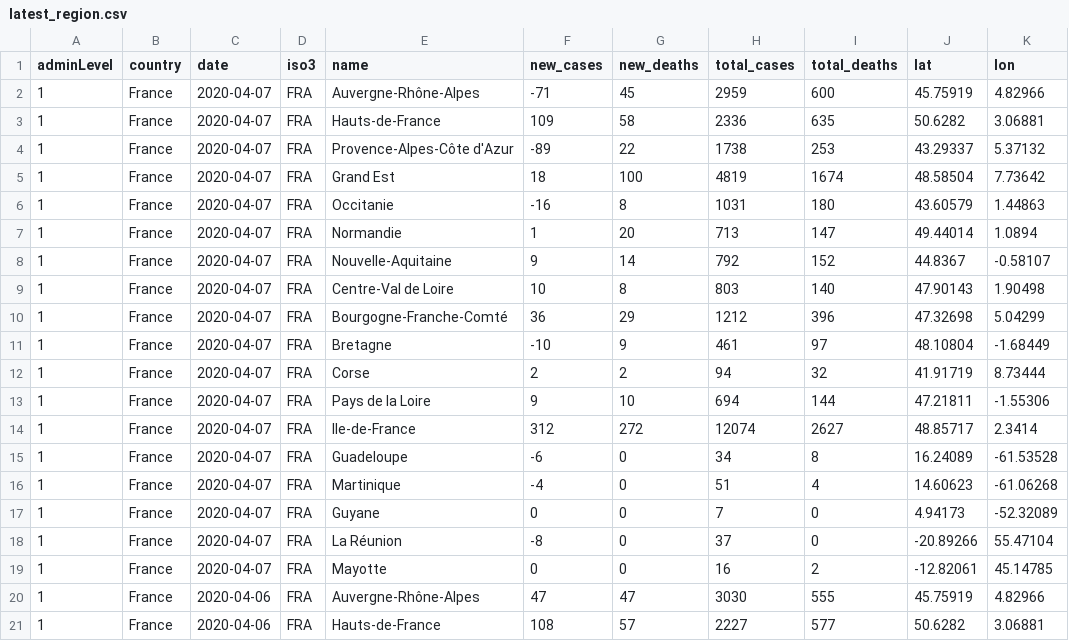
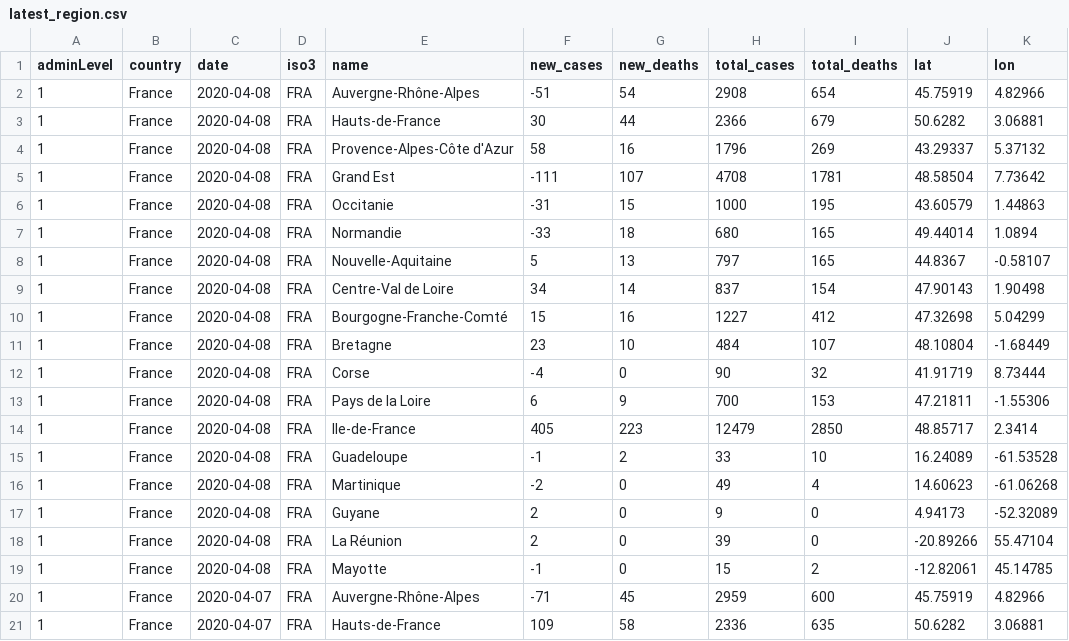
Before and after one commit to feamen/covid19-France, a CSV file: latest_region.csv, drawn as a sheet; only a part is shown; the shorter side is filled out with more unchanged rows; the diff names each change by its address in the sheet, - before the commit and + after, or states it on an @@ line.

```diff
--- a/latest_region.csv
+++ b/latest_region.csv
+row 2: 1 | France | 2020-04-08 | FRA | Auvergne-Rhône-Alpes | -51 | 54 | 2908 | 654 | 45.75919 | 4.82966
+row 3: 1 | France | 2020-04-08 | FRA | Hauts-de-France | 30 | 44 | 2366 | 679 | 50.6282 | 3.06881
+row 4: 1 | France | 2020-04-08 | FRA | Provence-Alpes-Côte d'Azur | 58 | 16 | 1796 | 269 | 43.29337 | 5.37132
+row 5: 1 | France | 2020-04-08 | FRA | Grand Est | -111 | 107 | 4708 | 1781 | 48.58504 | 7.73642
+row 6: 1 | France | 2020-04-08 | FRA | Occitanie | -31 | 15 | 1000 | 195 | 43.60579 | 1.44863
+row 7: 1 | France | 2020-04-08 | FRA | Normandie | -33 | 18 | 680 | 165 | 49.44014 | 1.0894
+row 8: 1 | France | 2020-04-08 | FRA | Nouvelle-Aquitaine | 5 | 13 | 797 | 165 | 44.8367 | -0.58107
+row 9: 1 | France | 2020-04-08 | FRA | Centre-Val de Loire | 34 | 14 | 837 | 154 | 47.90143 | 1.90498
+row 10: 1 | France | 2020-04-08 | FRA | Bourgogne-Franche-Comté | 15 | 16 | 1227 | 412 | 47.32698 | 5.04299
+row 11: 1 | France | 2020-04-08 | FRA | Bretagne | 23 | 10 | 484 | 107 | 48.10804 | -1.68449
+row 12: 1 | France | 2020-04-08 | FRA | Corse | -4 | 0 | 90 | 32 | 41.91719 | 8.73444
+row 13: 1 | France | 2020-04-08 | FRA | Pays de la Loire | 6 | 9 | 700 | 153 | 47.21811 | -1.55306
+row 14: 1 | France | 2020-04-08 | FRA | Ile-de-France | 405 | 223 | 12479 | 2850 | 48.85717 | 2.3414
+row 15: 1 | France | 2020-04-08 | FRA | Guadeloupe | -1 | 2 | 33 | 10 | 16.24089 | -61.53528
+row 16: 1 | France | 2020-04-08 | FRA | Martinique | -2 | 0 | 49 | 4 | 14.60623 | -61.06268
+row 17: 1 | France | 2020-04-08 | FRA | Guyane | 2 | 0 | 9 | 0 | 4.94173 | -52.32089
+row 18: 1 | France | 2020-04-08 | FRA | La Réunion | 2 | 0 | 39 | 0 | -20.89266 | 55.47104
+row 19: 1 | France | 2020-04-08 | FRA | Mayotte | -1 | 0 | 15 | 2 | -12.82061 | 45.14785
```
Also changed, not shown: 4 other files.
